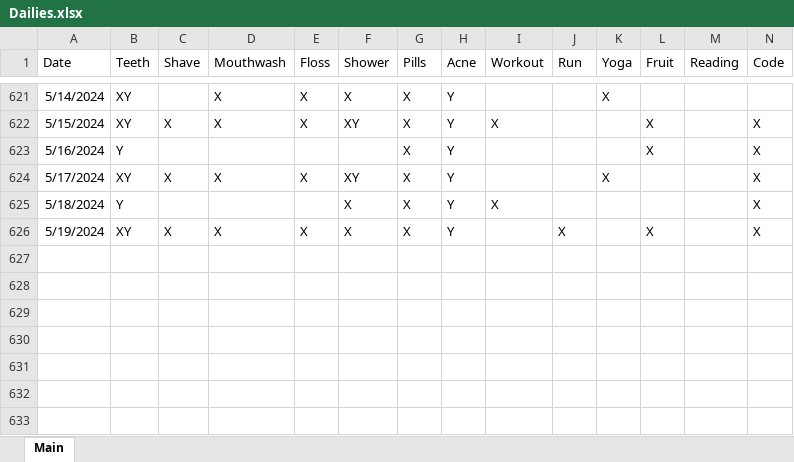
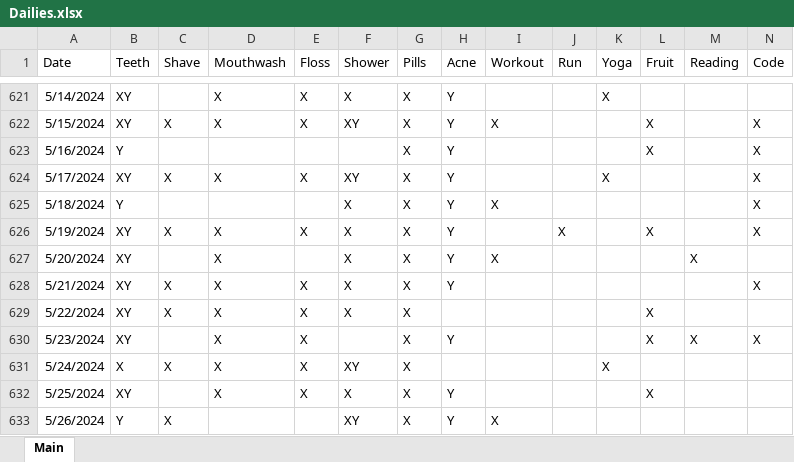
Before and after one commit to Ryan-Iacovone/Dailies, an Excel workbook: Data/Dailies.xlsx, sheet Main, drawn as a sheet; only a part is shown, gaps mark what is left out; values as stored, in another font and other column widths than the file's, no borders; rows hold the shown columns only; the diff names each change by its address in the sheet, - before the commit and + after, or states it on an @@ line.

Commit message:
weekly update

```diff
--- a/Data/Dailies.xlsx (sheet Main)
+++ b/Data/Dailies.xlsx (sheet Main)
+row 627: 5/20/2024 | XY |  | X |  | X | X | Y | X |  |  |  | X
+row 628: 5/21/2024 | XY | X | X | X | X | X | Y |  |  |  |  |  | X
+row 629: 5/22/2024 | XY | X | X | X | X | X |  |  |  |  | X
+row 630: 5/23/2024 | XY |  | X | X |  | X | Y |  |  |  | X | X | X
+row 631: 5/24/2024 | X | X | X | X | XY | X |  |  |  | X
+row 632: 5/25/2024 | XY |  | X | X | X | X | Y |  |  |  | X
+row 633: 5/26/2024 | Y | X |  |  | XY | X | Y | X
```
